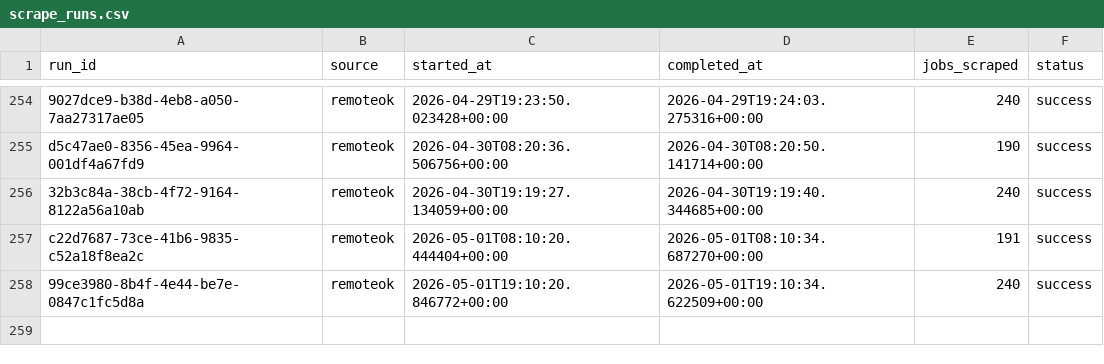
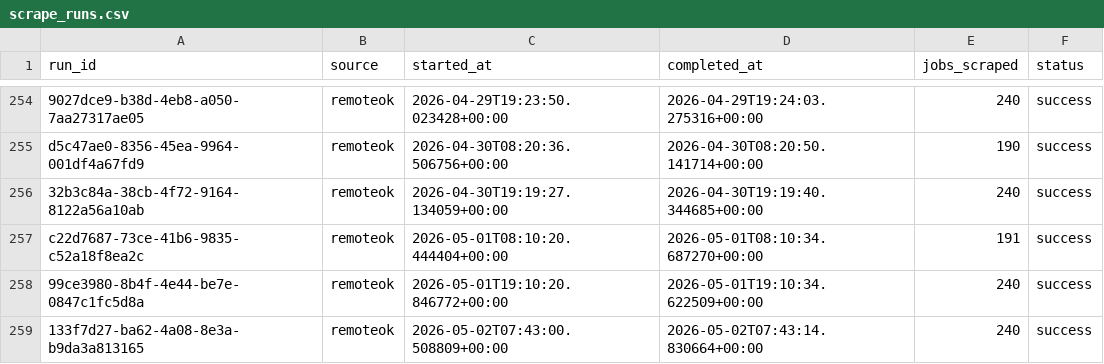
Before and after one commit to tanprabhu/job-market-pulse, a CSV file: data/meta/scrape_runs.csv, drawn as a sheet; only a part is shown, gaps mark what is left out; the diff names each change by its address in the sheet, - before the commit and + after, or states it on an @@ line.

```diff
--- a/data/meta/scrape_runs.csv
+++ b/data/meta/scrape_runs.csv
+row 259: 133f7d27-ba62-4a08-8e3a-b9da3a813165 | remoteok | 2026-05-02T07:43:00.508809+00:00 | 2026-05-02T07:43:14.830664+00:00 | 240 | success
```
Also changed, not shown: data/processed/data_clean.csv, data/processed/run_job_info.csv, 1 other file.
